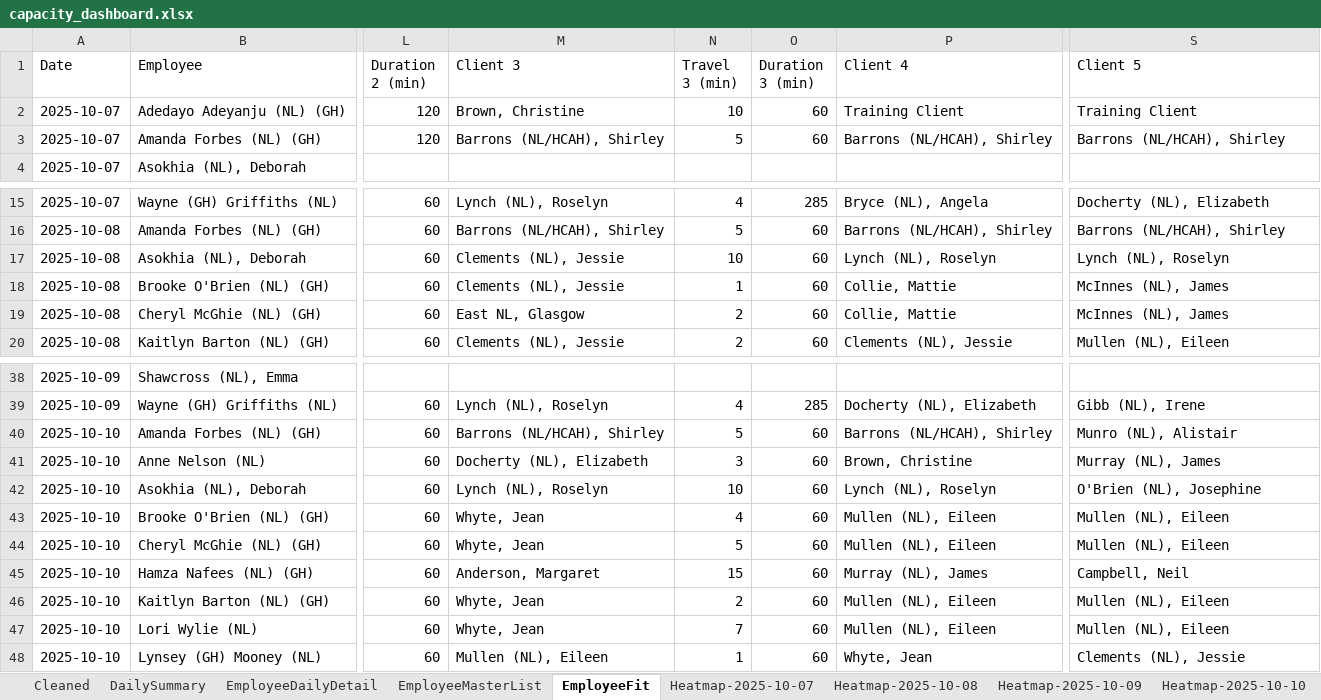
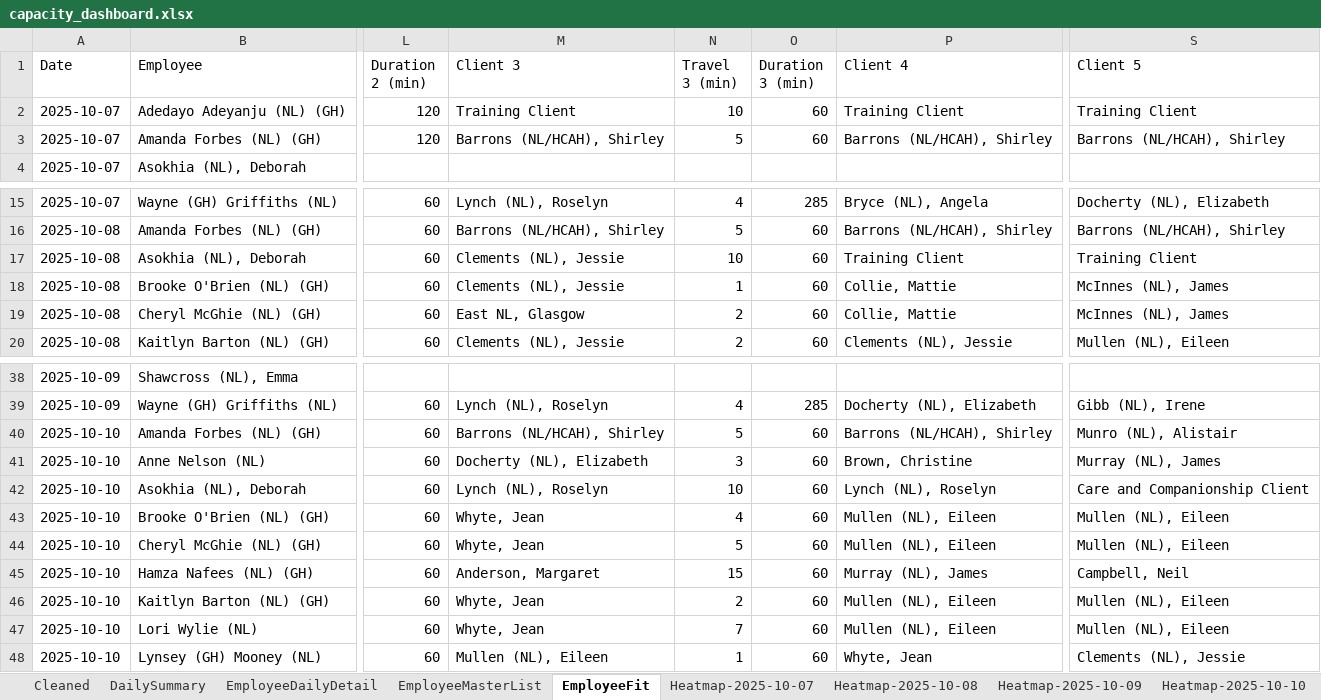
Before and after one commit to Mustansar-tech/CareCapacity, an Excel workbook: capacity_dashboard.xlsx, sheet EmployeeFit, drawn as a sheet; only a part is shown, gaps mark what is left out; values as stored, in another font and other column widths than the file's, no borders; the diff names each change by its address in the sheet, - before the commit and + after, or states it on an @@ line.

```diff
--- a/capacity_dashboard.xlsx (sheet EmployeeFit)
+++ b/capacity_dashboard.xlsx (sheet EmployeeFit)
-M2 (Client 3): Brown, Christine
+M2 (Client 3): Training Client
-P17 (Client 4): Lynch (NL), Roselyn
+P17 (Client 4): Training Client
-S17 (Client 5): Lynch (NL), Roselyn
+S17 (Client 5): Training Client
-S42 (Client 5): O'Brien (NL), Josephine
+S42 (Client 5): Care and Companionship Client
```
Also changed, not shown: sheet Heatmap-2025-10-12, sheet Heatmap-2025-10-11, sheet Heatmap-2025-10-06, sheet Heatmap-2025-10-10, sheet Heatmap-2025-10-09, sheet Heatmap-2025-10-08, 1 more sheet.
